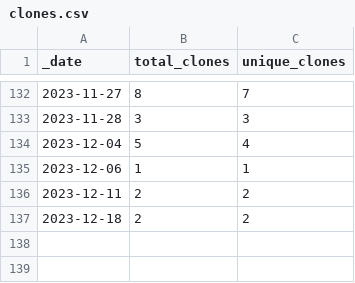
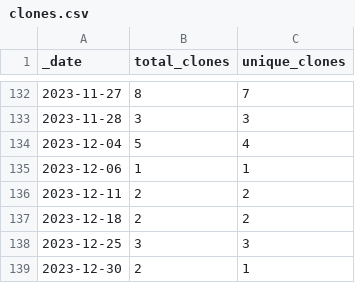
Before and after one commit to roberts-farm-of-ideas/7, a CSV file: traffic/clones.csv, drawn as a sheet; only a part is shown, gaps mark what is left out.

Commit message:
GitHub traffic

```diff
--- a/traffic/clones.csv
+++ b/traffic/clones.csv
@@ -137 +137,3 @@ _date,total_clones,unique_clones
 2023-12-18,2,2
+2023-12-25,3,3
+2023-12-30,2,1
```
Also changed, not shown: 1 other file.
